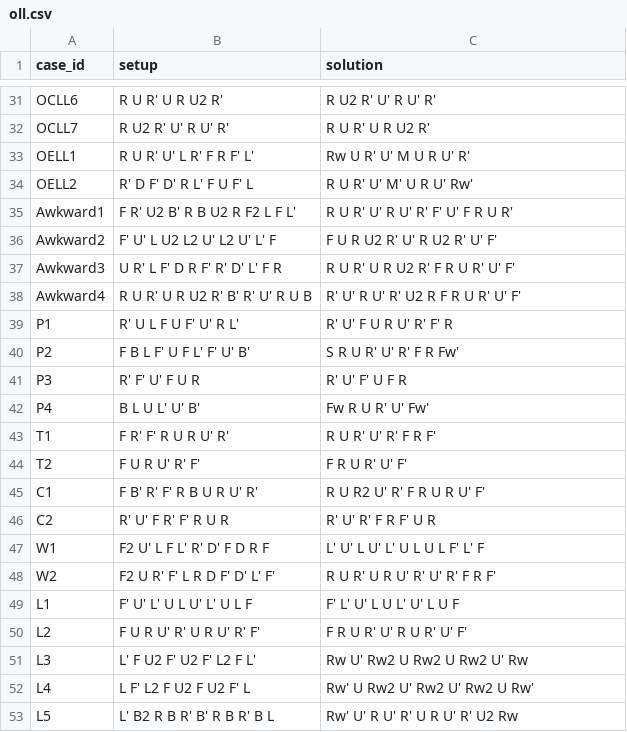
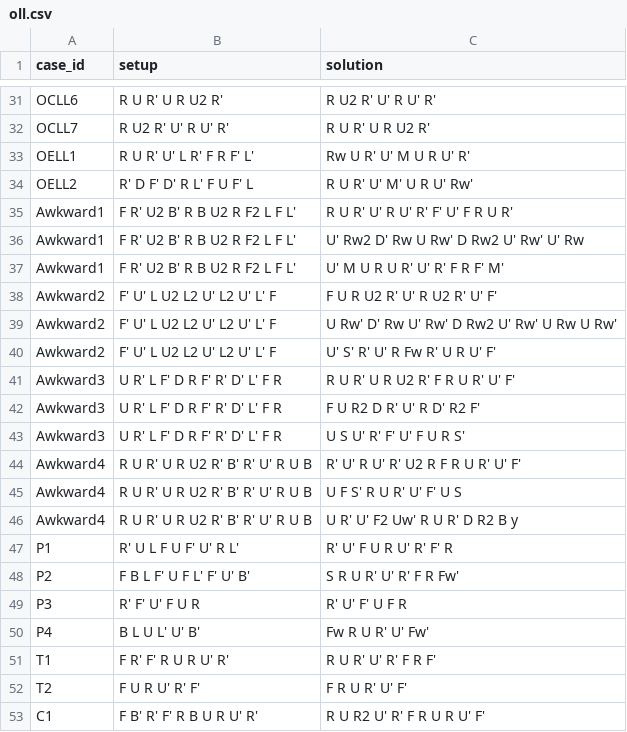
Before and after one commit to crisszkutnik/Cubitorium, a CSV file: algs/3x3_cfop/oll.csv, drawn as a sheet; only a part is shown, gaps mark what is left out; the shorter side is filled out with more unchanged rows.

Commit message:
chore: Add more OLL algs (#206)

```diff
--- a/algs/3x3_cfop/oll.csv
+++ b/algs/3x3_cfop/oll.csv
@@ -35,5 +35,13 @@ OELL2, R' D F' D' R L' F U F' L, R U R' U' M' U R U' Rw'
 Awkward1, F R' U2 B' R B U2 R F2 L F L', R U R' U' R U' R' F' U' F R U R'
+Awkward1, F R' U2 B' R B U2 R F2 L F L', U' Rw2 D' Rw U Rw' D Rw2 U' Rw' U' Rw
+Awkward1, F R' U2 B' R B U2 R F2 L F L', U' M U R U R' U' R' F R F' M'
 Awkward2, F' U' L U2 L2 U' L2 U' L' F, F U R U2 R' U' R U2 R' U' F'
+Awkward2, F' U' L U2 L2 U' L2 U' L' F, U Rw' D' Rw U' Rw' D Rw2 U' Rw' U Rw U Rw'
+Awkward2, F' U' L U2 L2 U' L2 U' L' F, U' S' R' U' R Fw R' U R U' F'
 Awkward3, U R' L F' D R F' R' D' L' F R, R U R' U R U2 R' F R U R' U' F'
+Awkward3, U R' L F' D R F' R' D' L' F R, F U R2 D R' U' R D' R2 F'
+Awkward3, U R' L F' D R F' R' D' L' F R, U S U' R' F' U' F U R S'
 Awkward4, R U R' U R U2 R' B' R' U' R U B, R' U' R U' R' U2 R F R U R' U' F'
+Awkward4, R U R' U R U2 R' B' R' U' R U B, U F S' R U R' U' F' U S
+Awkward4, R U R' U R U2 R' B' R' U' R U B, U R' U' F2 Uw' R U R' D R2 B y
 P1, R' U L F U F' U' R L', R' U' F U R U' R' F' R
```
